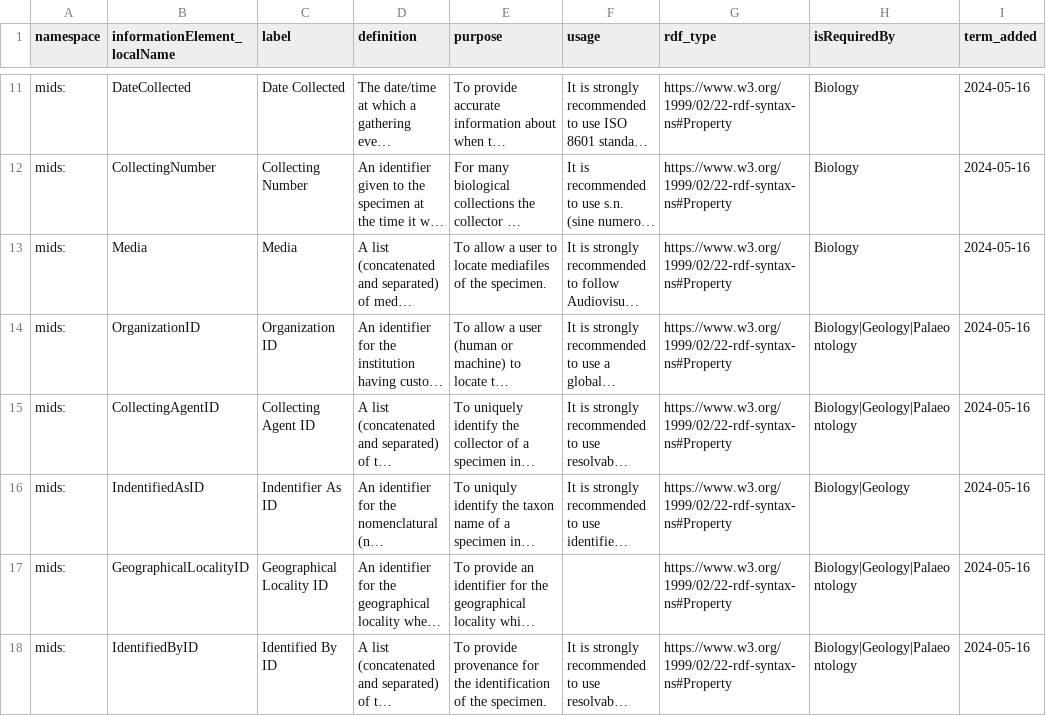
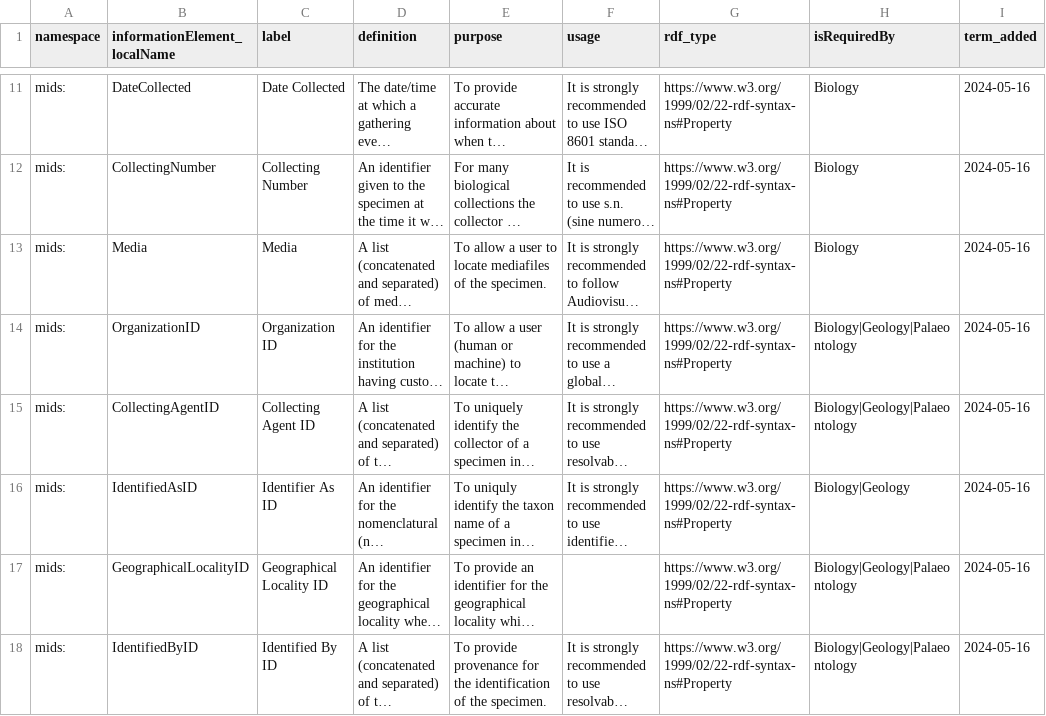
Before and after one commit to tdwg/mids, a TSV file: source/terms/information_elements.tsv, drawn as a sheet; only a part is shown, gaps mark what is left out; long unchanged cells end in …; the diff names each change by its address in the sheet, - before the commit and + after, or states it on an @@ line.

Commit message:
Update information_elements.tsv
Corrected typos

```diff
--- a/source/terms/information_elements.tsv
+++ b/source/terms/information_elements.tsv
-B16 (informationElement_localName): IndentifiedAsID
+B16 (informationElement_localName): IdentifiedAsID
-C16 (label): Indentifier As ID
+C16 (label): Identifier As ID
```
